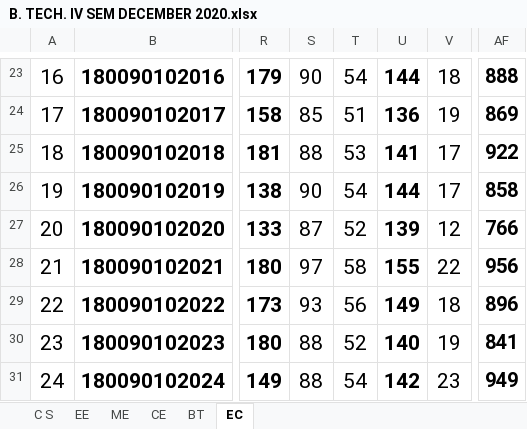
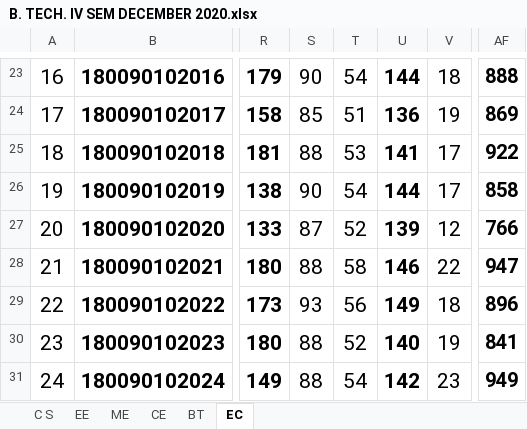
Before and after one commit to jatinsajwan3841/local-res, an Excel workbook: public/dat/B. TECH. IV SEM DECEMBER 2020.xlsx, sheet EC, drawn as a sheet; only a part is shown, gaps mark what is left out; values as stored, in another font and other column widths than the file's, no borders; conditional formats not drawn; the diff names each change by its address in the sheet, - before the commit and + after, or states it on an @@ line.

```diff
--- a/public/dat/B. TECH. IV SEM DECEMBER 2020.xlsx (sheet EC)
+++ b/public/dat/B. TECH. IV SEM DECEMBER 2020.xlsx (sheet EC)
-S28: 97
+S28: 88
-U28: 155
+U28: 146
-AF28: 956
+AF28: 947
```
Also changed, not shown: public/dat/B. TECH. III SEM DECEMBER 2019.xlsx, public/dat/B. TECH. VII SEM DECEMBER 2021 (ON LINE ).xlsx.
